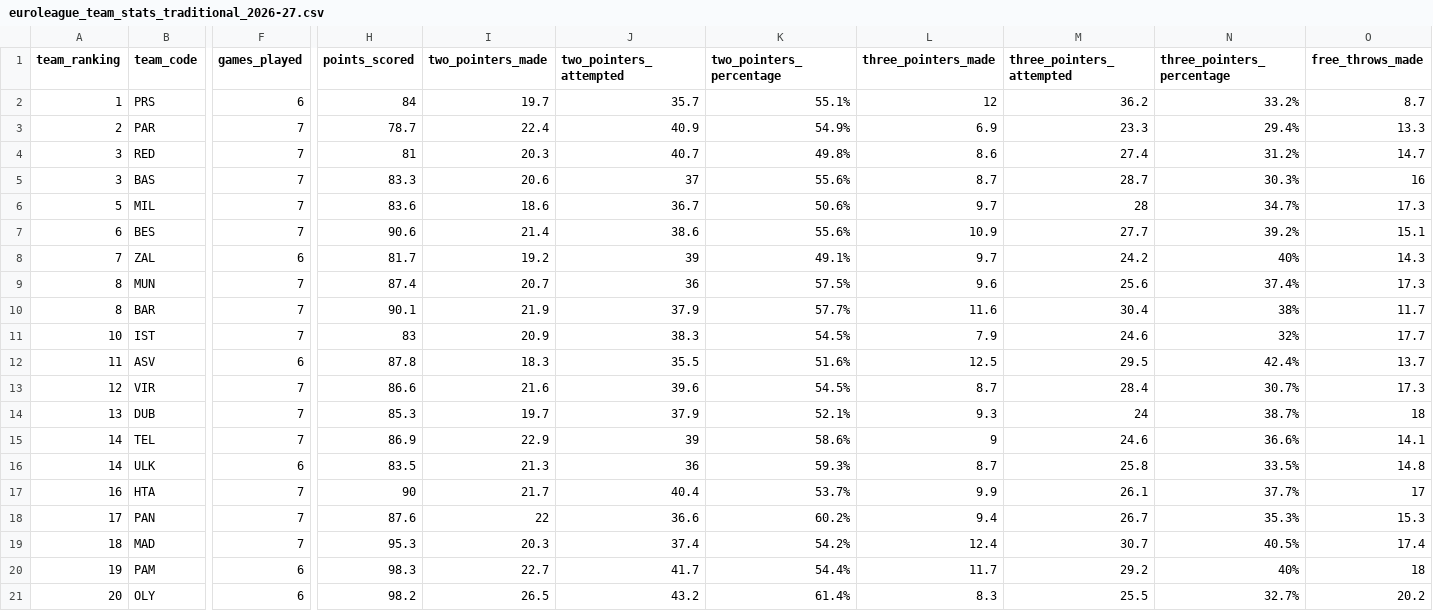
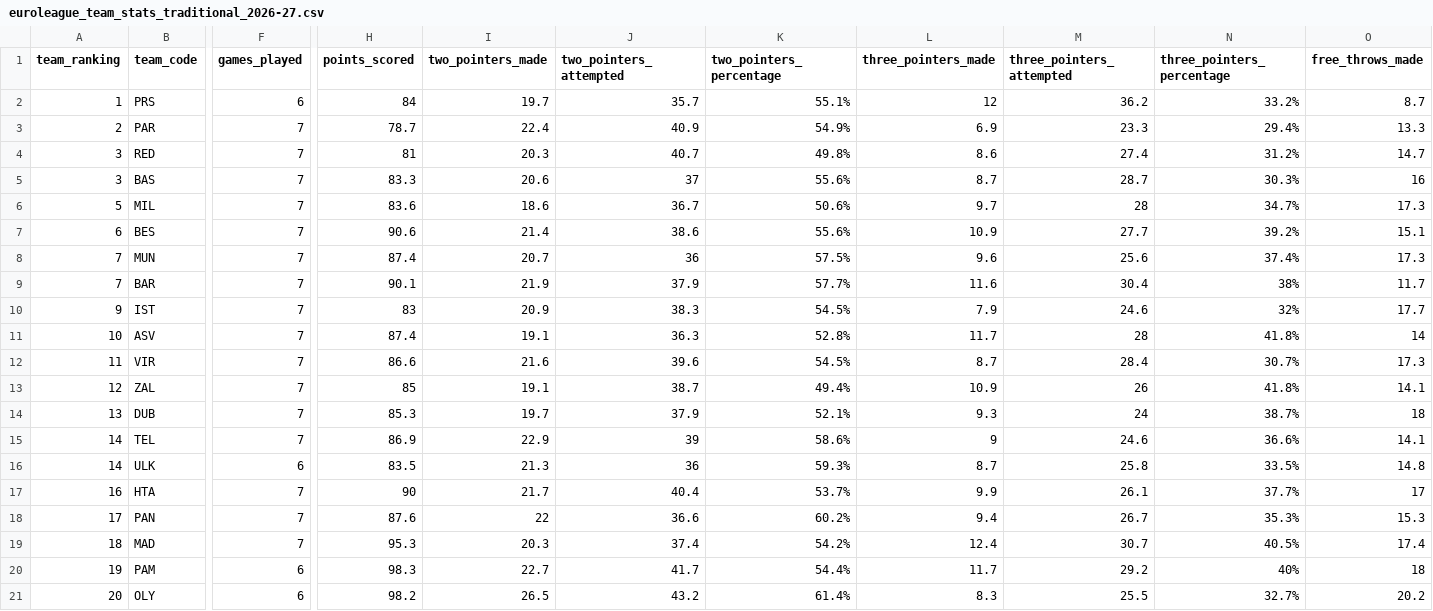
Before and after one commit to IvoVillanueva/EUROLIGAS, a CSV file: data/euroleague_team_stats_traditional_2026-27.csv, drawn as a sheet; only a part is shown, gaps mark what is left out; removed rows and columns are numbered as before the commit, all else as after; rows hold the shown columns only; the diff covers the shown part only; the diff names each change by its address in the sheet, - before the commit and + after, or states it on an @@ line.

```diff
--- a/data/euroleague_team_stats_traditional_2026-27.csv
+++ b/data/euroleague_team_stats_traditional_2026-27.csv
-row 8: 7 | ZAL | 6 | 81.7 | 19.2 | 39 | 49.1% | 9.7 | 24.2 | 40% | 14.3
-A8:A9 (team_ranking): 8
+A8:A9 (team_ranking): 7
-A10 (team_ranking): 10
+A10 (team_ranking): 9
-A11 (team_ranking): 11
+A11 (team_ranking): 10
-F11 (games_played): 6
+F11 (games_played): 7
-H11 (points_scored): 87.8
+H11 (points_scored): 87.4
-I11 (two_pointers_made): 18.3
+I11 (two_pointers_made): 19.1
-J11 (two_pointers_attempted): 35.5
+J11 (two_pointers_attempted): 36.3
-K11 (two_pointers_percentage): 51.6%
+K11 (two_pointers_percentage): 52.8%
-L11 (three_pointers_made): 12.5
+L11 (three_pointers_made): 11.7
-M11 (three_pointers_attempted): 29.5
+M11 (three_pointers_attempted): 28
-N11 (three_pointers_percentage): 42.4%
+N11 (three_pointers_percentage): 41.8%
-O11 (free_throws_made): 13.7
+O11 (free_throws_made): 14
-A12 (team_ranking): 12
+A12 (team_ranking): 11
+row 13: 12 | ZAL | 7 | 85 | 19.1 | 38.7 | 49.4% | 10.9 | 26 | 41.8% | 14.1
```
Also changed, not shown: 12 edited cells elsewhere in this file, data/euroleague_team_stats_advanced_2026-27.csv, 3 other files.
